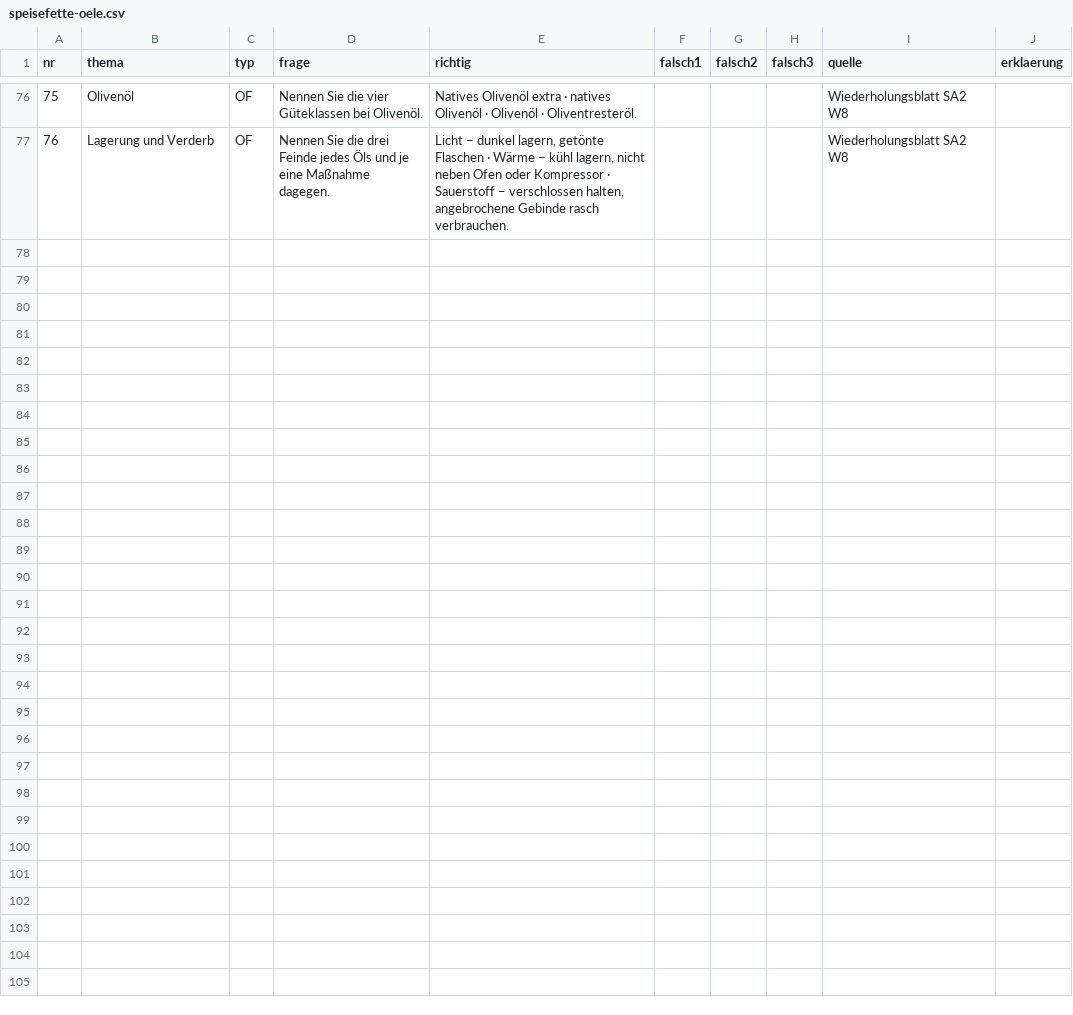
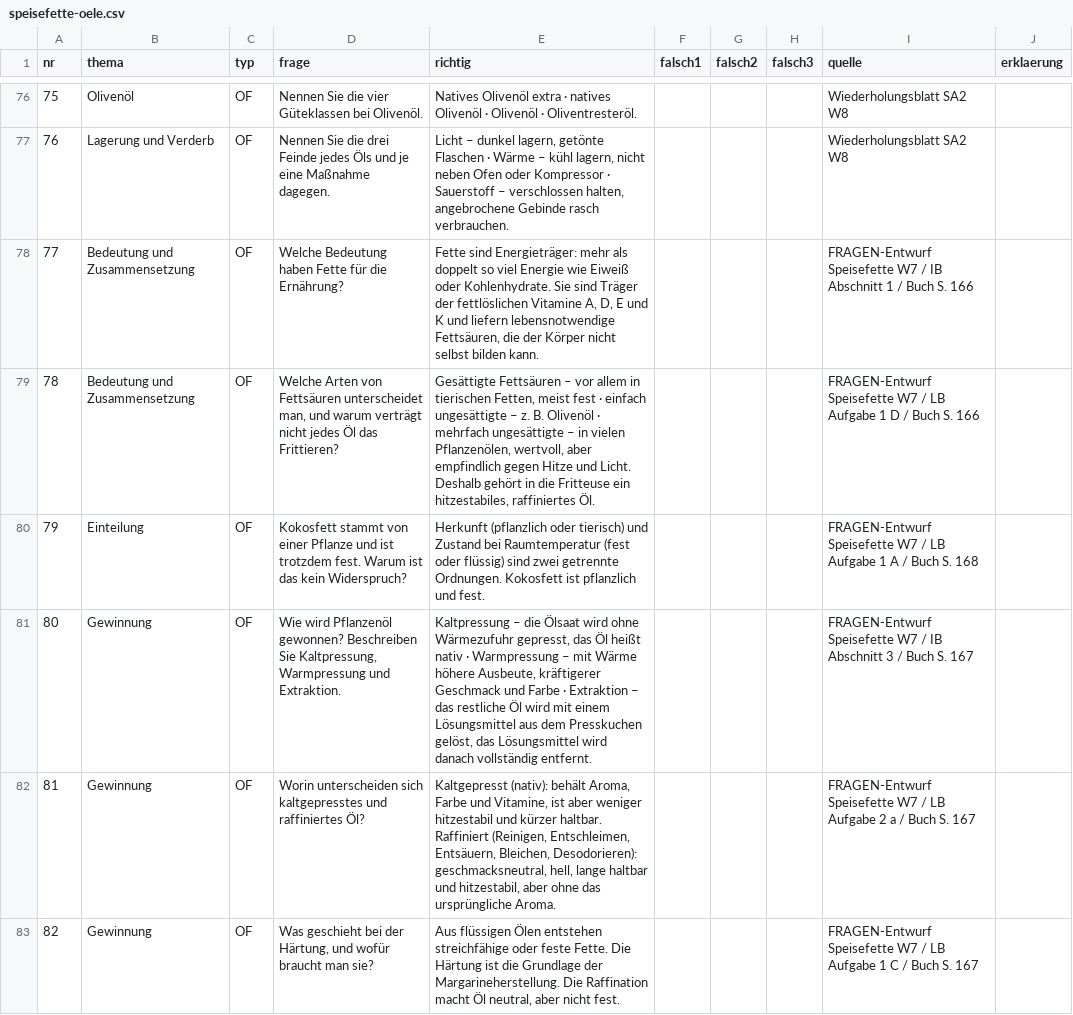
Before and after one commit to benediktknotzer-jpg/lbs-unterrichtstools, a CSV file: daten/speisefette-oele.csv, drawn as a sheet; only a part is shown, gaps mark what is left out; the diff covers the shown part only; the diff names each change by its address in the sheet, - before the commit and + after, or states it on an @@ line.

```diff
--- a/daten/speisefette-oele.csv
+++ b/daten/speisefette-oele.csv
+row 78: 77 | Bedeutung und Zusammensetzung | OF | Welche Bedeutung haben Fette für die Ernährung? | Fette sind Energieträger: mehr als doppelt so viel Energie wie Eiweiß oder Kohlenhydrate. Sie sind Träger der fettlöslichen Vitamine A, D, E und K und liefern lebensnotwendige Fettsäuren, die der Körper nicht selbst bilden kann. |  |  |  | FRAGEN-Entwurf Speisefette W7 / IB Abschnitt 1 / Buch S. 166
+row 79: 78 | Bedeutung und Zusammensetzung | OF | Welche Arten von Fettsäuren unterscheidet man, und warum verträgt nicht jedes Öl das Frittieren? | Gesättigte Fettsäuren – vor allem in tierischen Fetten, meist fest · einfach ungesättigte – z. B. Olivenöl · mehrfach ungesättigte – in vielen Pflanzenölen, wertvoll, aber empfindlich gegen Hitze und Licht. Deshalb gehört in die Fritteuse ein hitzestabiles, raffiniertes Öl. |  |  |  | FRAGEN-Entwurf Speisefette W7 / LB Aufgabe 1 D / Buch S. 166
+row 80: 79 | Einteilung | OF | Kokosfett stammt von einer Pflanze und ist trotzdem fest. Warum ist das kein Widerspruch? | Herkunft (pflanzlich oder tierisch) und Zustand bei Raumtemperatur (fest oder flüssig) sind zwei getrennte Ordnungen. Kokosfett ist pflanzlich und fest. |  |  |  | FRAGEN-Entwurf Speisefette W7 / LB Aufgabe 1 A / Buch S. 168
+row 81: 80 | Gewinnung | OF | Wie wird Pflanzenöl gewonnen? Beschreiben Sie Kaltpressung, Warmpressung und Extraktion. | Kaltpressung – die Ölsaat wird ohne Wärmezufuhr gepresst, das Öl heißt nativ · Warmpressung – mit Wärme höhere Ausbeute, kräftigerer Geschmack und Farbe · Extraktion – das restliche Öl wird mit einem Lösungsmittel aus dem Presskuchen gelöst, das Lösungsmittel wird danach vollständig entfernt. |  |  |  | FRAGEN-Entwurf Speisefette W7 / IB Abschnitt 3 / Buch S. 167
+row 82: 81 | Gewinnung | OF | Worin unterscheiden sich kaltgepresstes und raffiniertes Öl? | Kaltgepresst (nativ): behält Aroma, Farbe und Vitamine, ist aber weniger hitzestabil und kürzer haltbar. Raffiniert (Reinigen, Entschleimen, Entsäuern, Bleichen, Desodorieren): geschmacksneutral, hell, lange haltbar und hitzestabil, aber ohne das ursprüngliche Aroma. |  |  |  | FRAGEN-Entwurf Speisefette W7 / LB Aufgabe 2 a / Buch S. 167
+row 83: 82 | Gewinnung | OF | Was geschieht bei der Härtung, und wofür braucht man sie? | Aus flüssigen Ölen entstehen streichfähige oder feste Fette. Die Härtung ist die Grundlage der Margarineherstellung. Die Raffination macht Öl neutral, aber nicht fest. |  |  |  | FRAGEN-Entwurf Speisefette W7 / LB Aufgabe 1 C / Buch S. 167
```
Also changed, not shown: 6 added rows elsewhere in this file, 4 other files.
